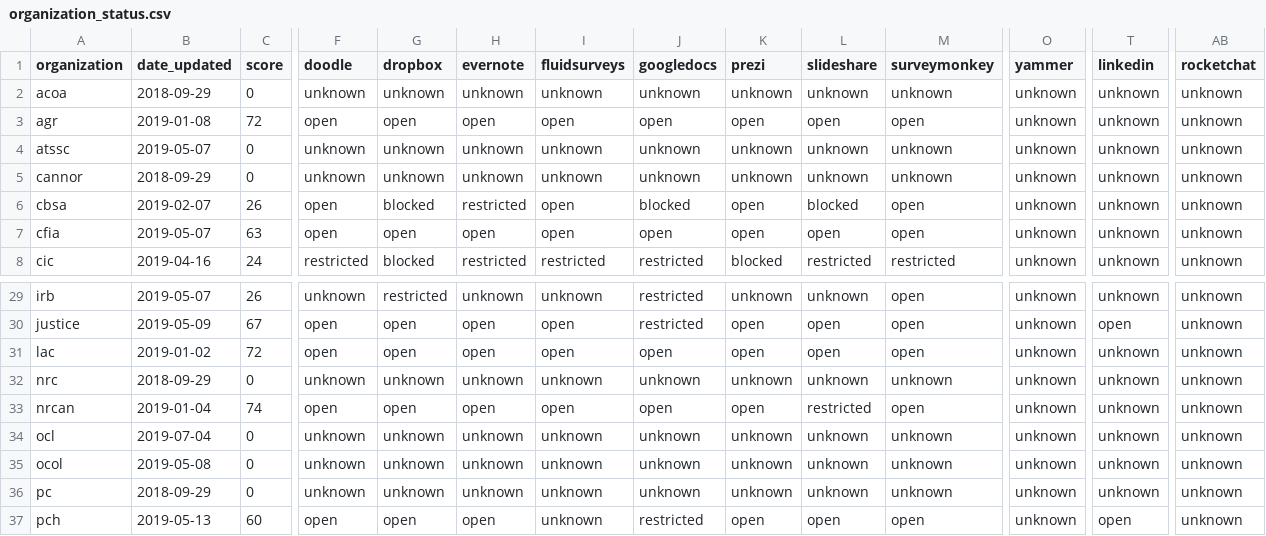
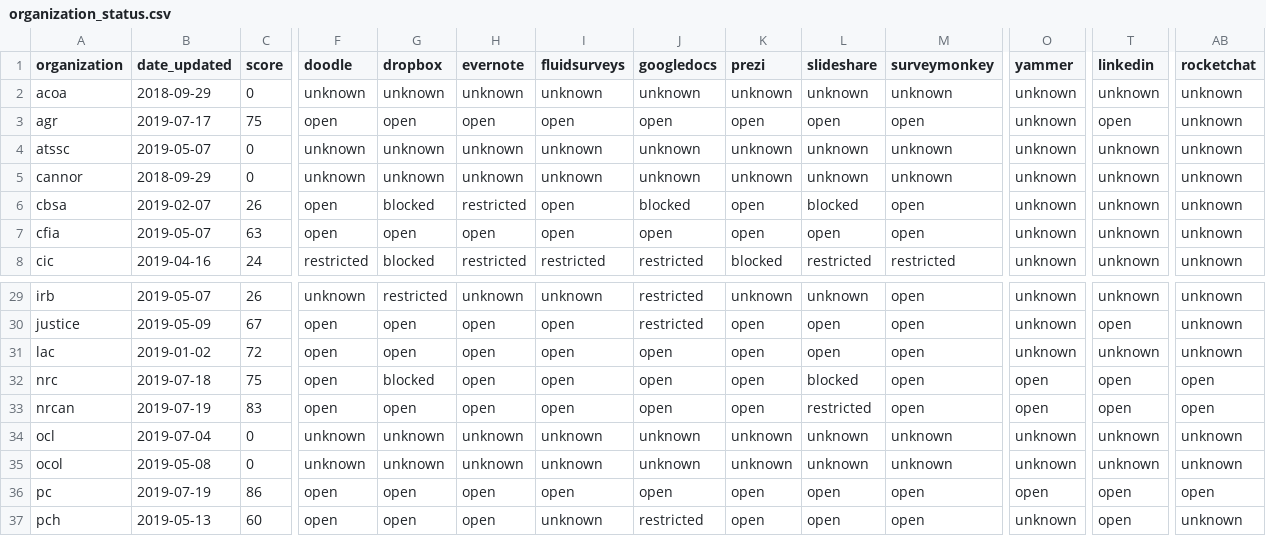
Before and after one commit to isthisblocked/isthisblockedinmydepartment.ca, a CSV file: src/data/organization_status.csv, drawn as a sheet; only a part is shown, gaps mark what is left out; the diff covers the shown part only; the diff names each change by its address in the sheet, - before the commit and + after, or states it on an @@ line.

Commit message:
Updated data for 2019-07-22

```diff
--- a/src/data/organization_status.csv
+++ b/src/data/organization_status.csv
-B3 (date_updated): 2019-01-08
+B3 (date_updated): 2019-07-17
-C3 (score): 72
+C3 (score): 75
-T3 (linkedin): unknown
+T3 (linkedin): open
-B32 (date_updated): 2018-09-29
+B32 (date_updated): 2019-07-18
-C32 (score): 0
+C32 (score): 75
-F32 (doodle): unknown
+F32 (doodle): open
-G32 (dropbox): unknown
+G32 (dropbox): blocked
-H32 (evernote): unknown
+H32 (evernote): open
-I32 (fluidsurveys): unknown
+I32 (fluidsurveys): open
-J32 (googledocs): unknown
+J32 (googledocs): open
-K32 (prezi): unknown
+K32 (prezi): open
-L32 (slideshare): unknown
+L32 (slideshare): blocked
-M32 (surveymonkey): unknown
+M32 (surveymonkey): open
-O32:O33 (yammer): unknown
+O32:O33 (yammer): open
-T32:T33 (linkedin): unknown
+T32:T33 (linkedin): open
-AB32:AB33 (rocketchat): unknown
+AB32:AB33 (rocketchat): open
-B33 (date_updated): 2019-01-04
+B33 (date_updated): 2019-07-19
-C33 (score): 74
+C33 (score): 83
-B36 (date_updated): 2018-09-29
+B36 (date_updated): 2019-07-19
-C36 (score): 0
+C36 (score): 86
-F36 (doodle): unknown
+F36 (doodle): open
-G36 (dropbox): unknown
+G36 (dropbox): open
-H36 (evernote): unknown
+H36 (evernote): open
-I36 (fluidsurveys): unknown
+I36 (fluidsurveys): open
-J36 (googledocs): unknown
+J36 (googledocs): open
-K36 (prezi): unknown
+K36 (prezi): open
-L36 (slideshare): unknown
+L36 (slideshare): open
-M36 (surveymonkey): unknown
+M36 (surveymonkey): open
-O36 (yammer): unknown
+O36 (yammer): open
-T36 (linkedin): unknown
+T36 (linkedin): open
-AB36 (rocketchat): unknown
+AB36 (rocketchat): open
```
Also changed, not shown: 104 edited cells elsewhere in this file.
